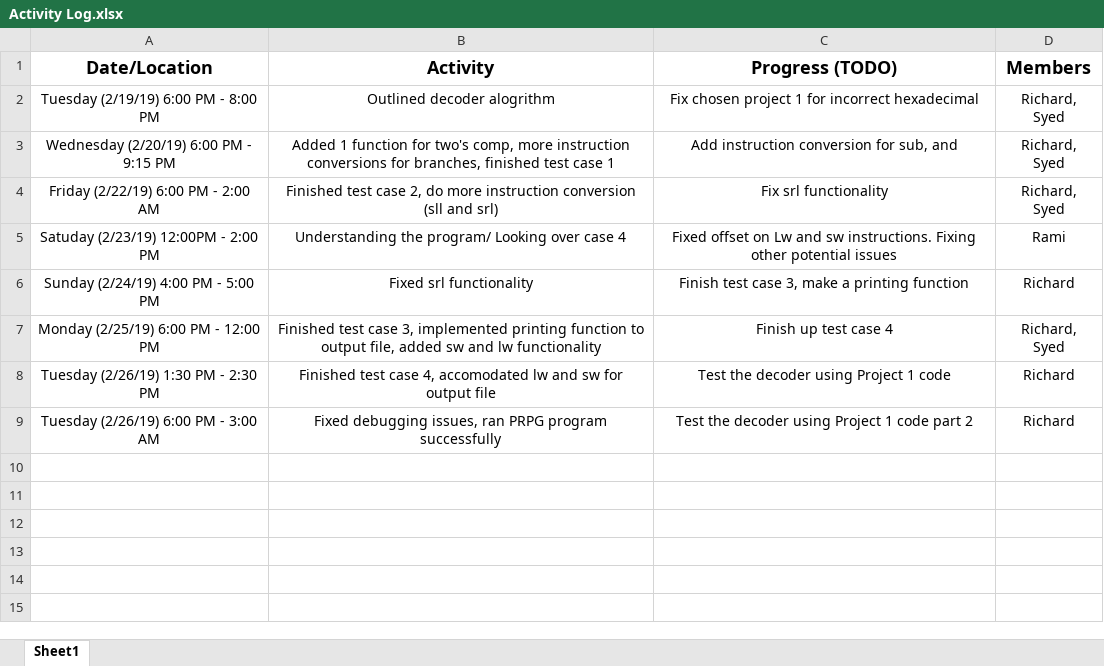
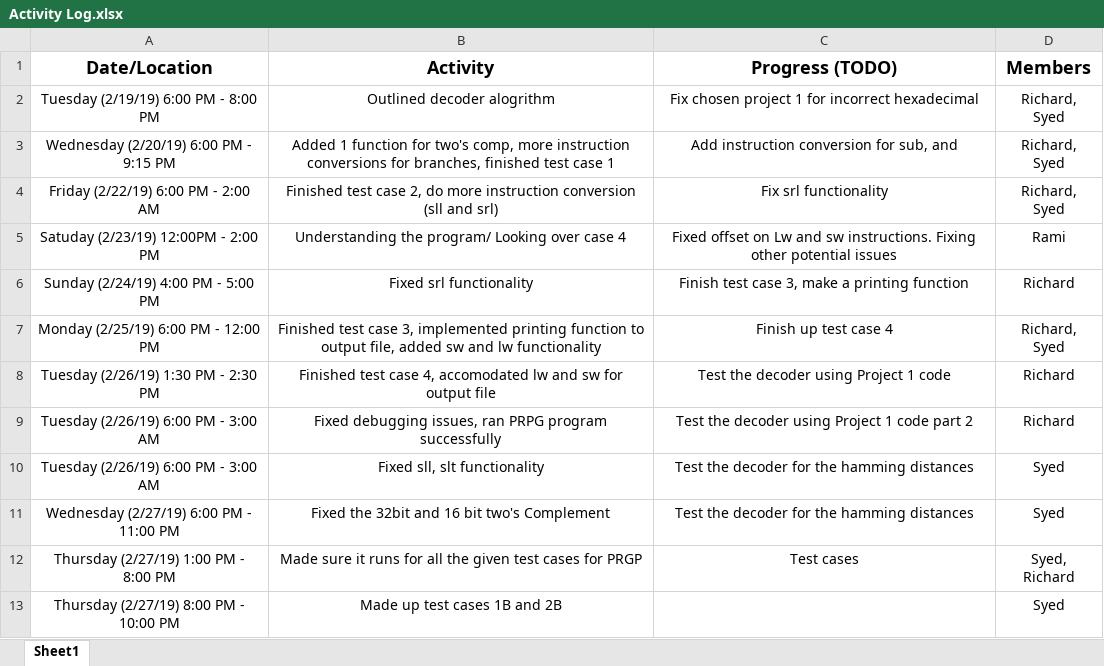
Before and after one commit to deNuru/Hex-Decoder, an Excel workbook: Richard/Activity Log.xlsx, sheet Sheet1, drawn as a sheet; values as stored, in another font and other column widths than the file's, no borders; the diff names each change by its address in the sheet, - before the commit and + after, or states it on an @@ line.

Commit message:
update

```diff
--- a/Richard/Activity Log.xlsx (sheet Sheet1)
+++ b/Richard/Activity Log.xlsx (sheet Sheet1)
+row 10: Tuesday (2/26/19) 6:00 PM - 3:00 AM | Fixed sll, slt functionality | Test the decoder for the hamming distances | Syed
+row 11: Wednesday (2/27/19) 6:00 PM - 11:00 PM | Fixed the 32bit and 16 bit two's Complement | Test the decoder for the hamming distances | Syed
+row 12: Thursday (2/27/19) 1:00 PM - 8:00 PM | Made sure it runs for all the given test cases for PRGP | Test cases | Syed, Richard
+row 13: Thursday (2/27/19) 8:00 PM - 10:00 PM | Made up test cases 1B and 2B |  | Syed
```
